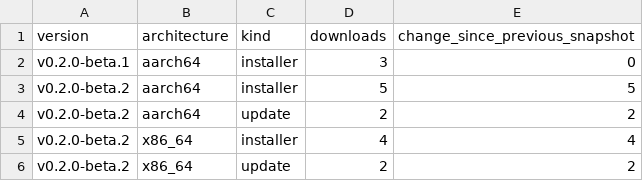
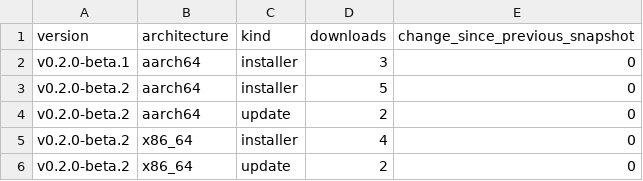
Before and after one commit to zachealy1/orchestrator, a CSV file: downloads.csv, drawn as a sheet.

Commit message:
chore(metrics): snapshot downloads and clone history

```diff
--- a/downloads.csv
+++ b/downloads.csv
@@ -2,5 +2,5 @@ version,architecture,kind,downloads,change_since_previous_snapshot
 v0.2.0-beta.1,aarch64,installer,3,0
-v0.2.0-beta.2,aarch64,installer,5,5
-v0.2.0-beta.2,aarch64,update,2,2
-v0.2.0-beta.2,x86_64,installer,4,4
-v0.2.0-beta.2,x86_64,update,2,2
+v0.2.0-beta.2,aarch64,installer,5,0
+v0.2.0-beta.2,aarch64,update,2,0
+v0.2.0-beta.2,x86_64,installer,4,0
+v0.2.0-beta.2,x86_64,update,2,0
```
Also changed, not shown: clones/daily.csv, 5 other files.
